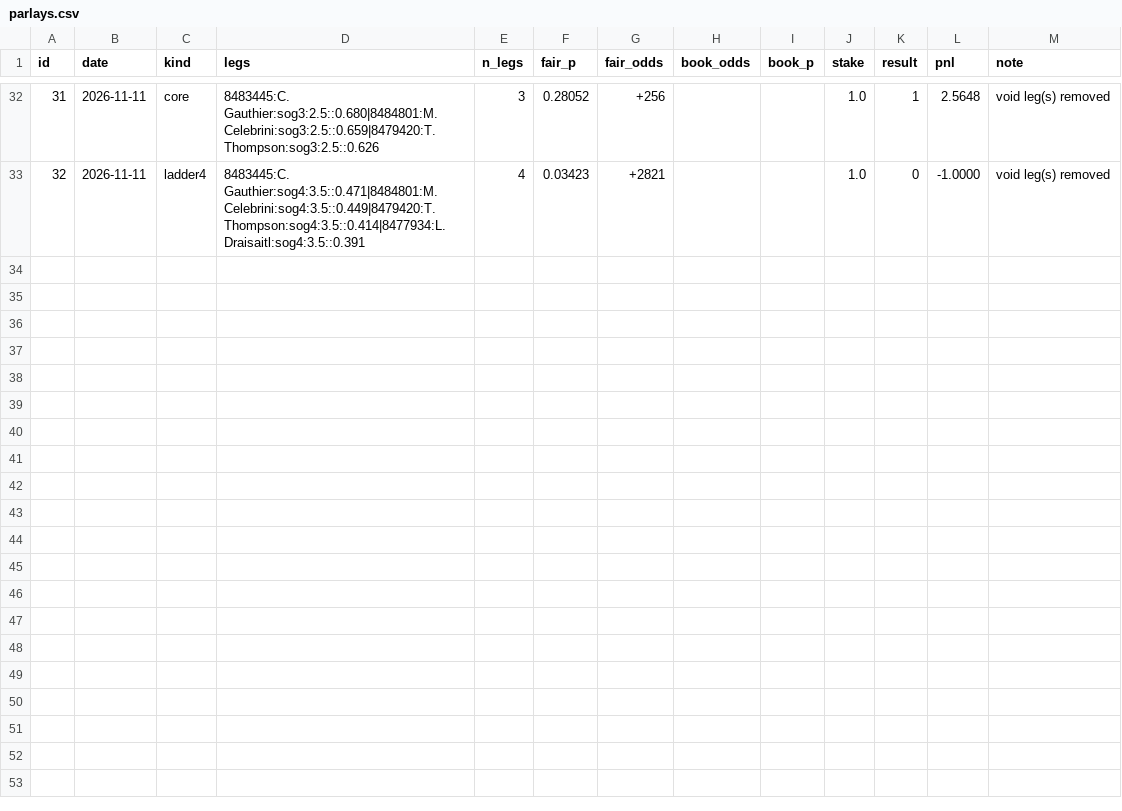
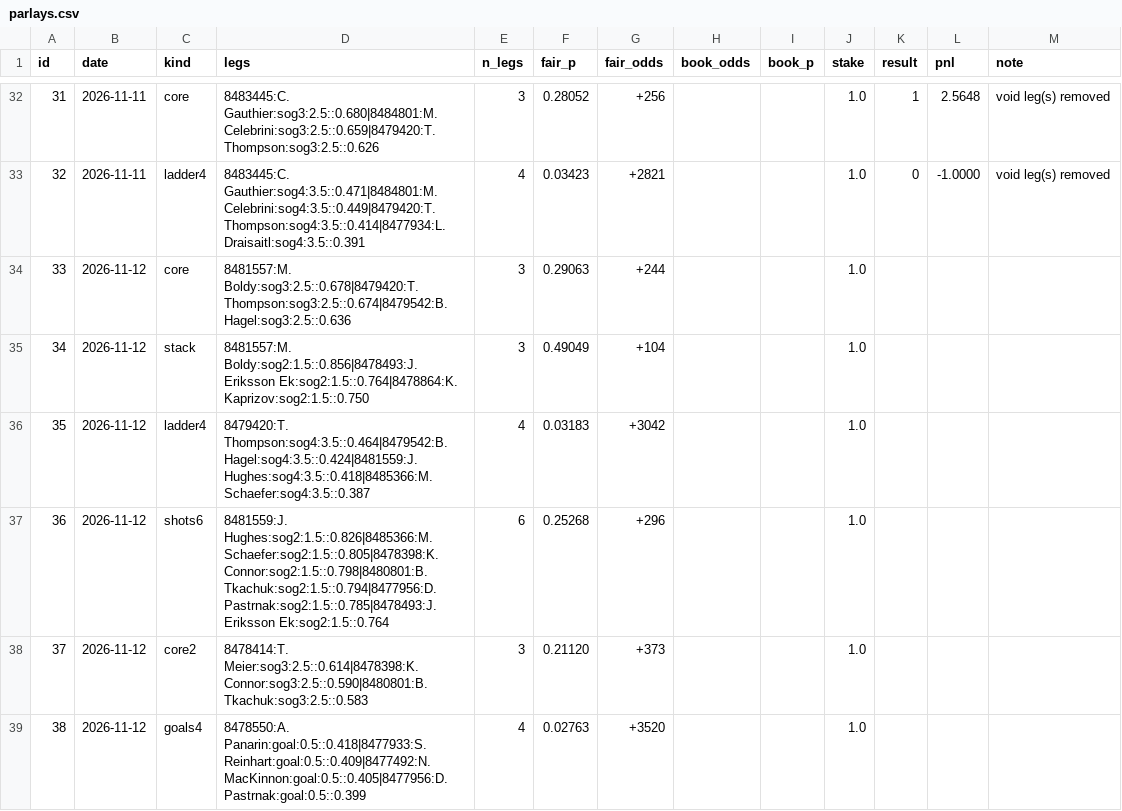
Before and after one commit to jamesjholee/the-ice, a CSV file: parlays.csv, drawn as a sheet; only a part is shown, gaps mark what is left out; the diff names each change by its address in the sheet, - before the commit and + after, or states it on an @@ line.

```diff
--- a/parlays.csv
+++ b/parlays.csv
+row 34: 33 | 2026-11-12 | core | 8481557:M. Boldy:sog3:2.5::0.678|8479420:T. Thompson:sog3:2.5::0.674|8479542:B. Hagel:sog3:2.5::0.636 | 3 | 0.29063 | +244 |  |  | 1.0
+row 35: 34 | 2026-11-12 | stack | 8481557:M. Boldy:sog2:1.5::0.856|8478493:J. Eriksson Ek:sog2:1.5::0.764|8478864:K. Kaprizov:sog2:1.5::0.750 | 3 | 0.49049 | +104 |  |  | 1.0
+row 36: 35 | 2026-11-12 | ladder4 | 8479420:T. Thompson:sog4:3.5::0.464|8479542:B. Hagel:sog4:3.5::0.424|8481559:J. Hughes:sog4:3.5::0.418|8485366:M. Schaefer:sog4:3.5::0.387 | 4 | 0.03183 | +3042 |  |  | 1.0
+row 37: 36 | 2026-11-12 | shots6 | 8481559:J. Hughes:sog2:1.5::0.826|8485366:M. Schaefer:sog2:1.5::0.805|8478398:K. Connor:sog2:1.5::0.798|8480801:B. Tkachuk:sog2:1.5::0.794|8477956:D. Pastrnak:sog2:1.5::0.785|8478493:J. Eriksson Ek:sog2:1.5::0.764 | 6 | 0.25268 | +296 |  |  | 1.0
+row 38: 37 | 2026-11-12 | core2 | 8478414:T. Meier:sog3:2.5::0.614|8478398:K. Connor:sog3:2.5::0.590|8480801:B. Tkachuk:sog3:2.5::0.583 | 3 | 0.21120 | +373 |  |  | 1.0
+row 39: 38 | 2026-11-12 | goals4 | 8478550:A. Panarin:goal:0.5::0.418|8477933:S. Reinhart:goal:0.5::0.409|8477492:N. MacKinnon:goal:0.5::0.405|8477956:D. Pastrnak:goal:0.5::0.399 | 4 | 0.02763 | +3520 |  |  | 1.0
```
Also changed, not shown: 10 other files.
